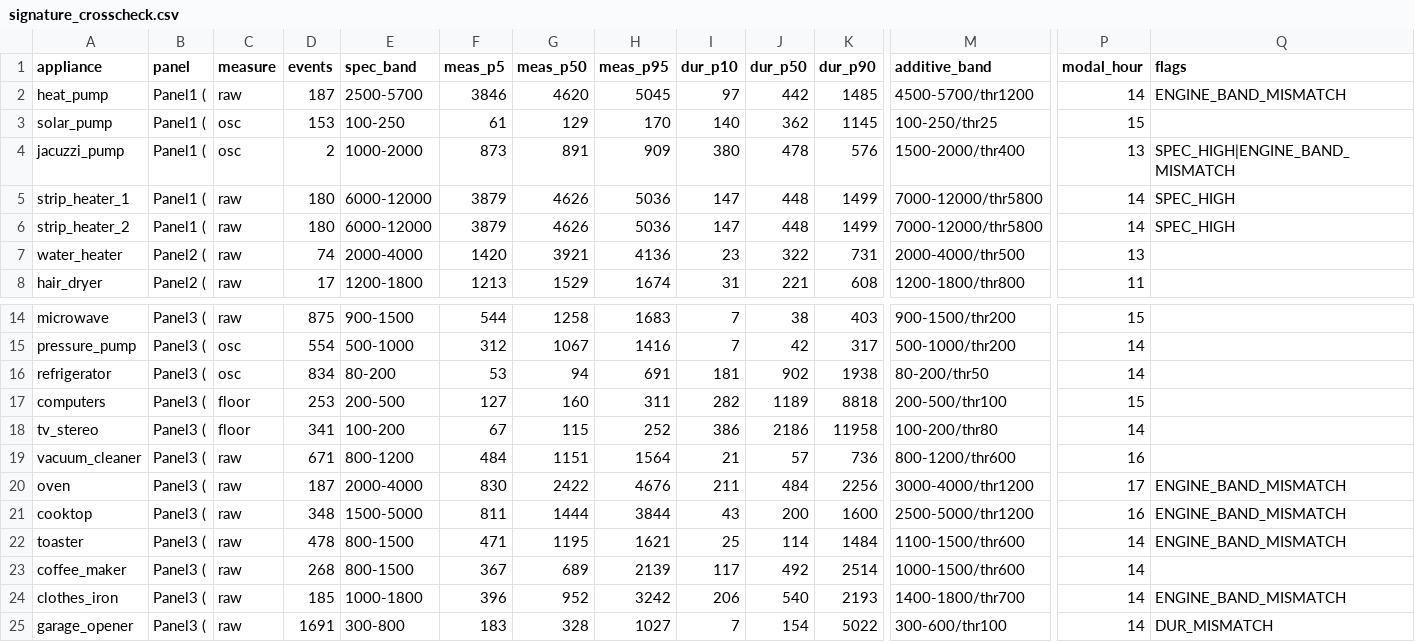
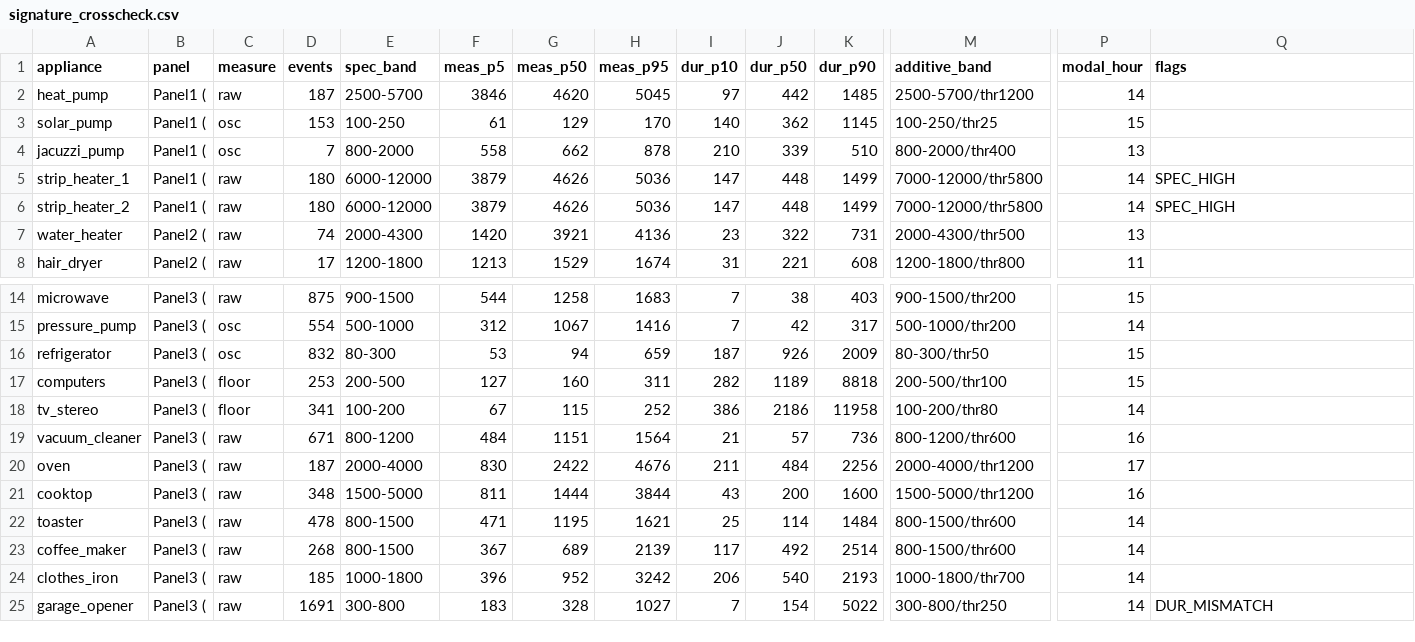
Before and after one commit to royshadmon/Microgrid-UCSC, a CSV file: services/iems/training/reports/signature_crosscheck.csv, drawn as a sheet; only a part is shown, gaps mark what is left out; the diff names each change by its address in the sheet, - before the commit and + after, or states it on an @@ line.

Commit message:
signature cross-check against field-measurement literature

```diff
--- a/services/iems/training/reports/signature_crosscheck.csv
+++ b/services/iems/training/reports/signature_crosscheck.csv
-M2 (additive_band): 4500-5700/thr1200
+M2 (additive_band): 2500-5700/thr1200
-Q2 (flags): ENGINE_BAND_MISMATCH
+Q2 (flags): (empty)
-D4 (events): 2
+D4 (events): 7
-E4 (spec_band): 1000-2000
+E4 (spec_band): 800-2000
-F4 (meas_p5): 873
+F4 (meas_p5): 558
-G4 (meas_p50): 891
+G4 (meas_p50): 662
-H4 (meas_p95): 909
+H4 (meas_p95): 878
-I4 (dur_p10): 380
+I4 (dur_p10): 210
-J4 (dur_p50): 478
+J4 (dur_p50): 339
-K4 (dur_p90): 576
+K4 (dur_p90): 510
-M4 (additive_band): 1500-2000/thr400
+M4 (additive_band): 800-2000/thr400
-Q4 (flags): SPEC_HIGH|ENGINE_BAND_MISMATCH
+Q4 (flags): (empty)
-E7 (spec_band): 2000-4000
+E7 (spec_band): 2000-4300
-M7 (additive_band): 2000-4000/thr500
+M7 (additive_band): 2000-4300/thr500
-D16 (events): 834
+D16 (events): 832
-E16 (spec_band): 80-200
+E16 (spec_band): 80-300
-H16 (meas_p95): 691
+H16 (meas_p95): 659
-I16 (dur_p10): 181
+I16 (dur_p10): 187
-J16 (dur_p50): 902
+J16 (dur_p50): 926
-K16 (dur_p90): 1938
+K16 (dur_p90): 2009
-M16 (additive_band): 80-200/thr50
+M16 (additive_band): 80-300/thr50
-P16 (modal_hour): 14
+P16 (modal_hour): 15
-M20 (additive_band): 3000-4000/thr1200
+M20 (additive_band): 2000-4000/thr1200
-Q20:Q22 (flags): ENGINE_BAND_MISMATCH
+Q20:Q22 (flags): (empty)
-M21 (additive_band): 2500-5000/thr1200
+M21 (additive_band): 1500-5000/thr1200
-M22 (additive_band): 1100-1500/thr600
+M22 (additive_band): 800-1500/thr600
-M23 (additive_band): 1000-1500/thr600
+M23 (additive_band): 800-1500/thr600
-M24 (additive_band): 1400-1800/thr700
+M24 (additive_band): 1000-1800/thr700
-Q24 (flags): ENGINE_BAND_MISMATCH
+Q24 (flags): (empty)
-M25 (additive_band): 300-600/thr100
+M25 (additive_band): 300-800/thr250
```
Also changed, not shown: 3 other files.
